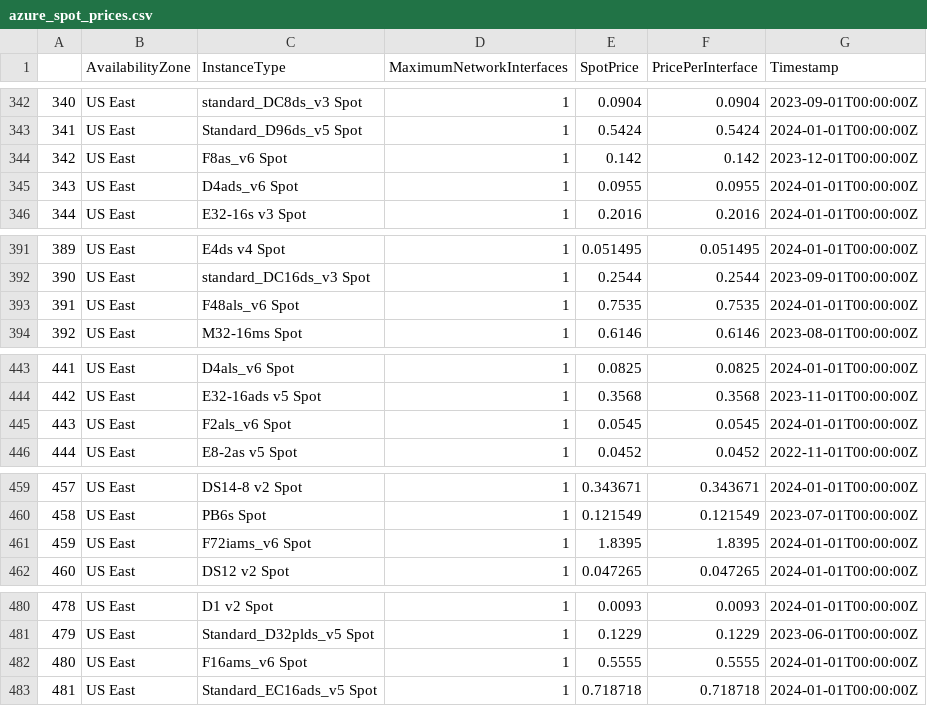
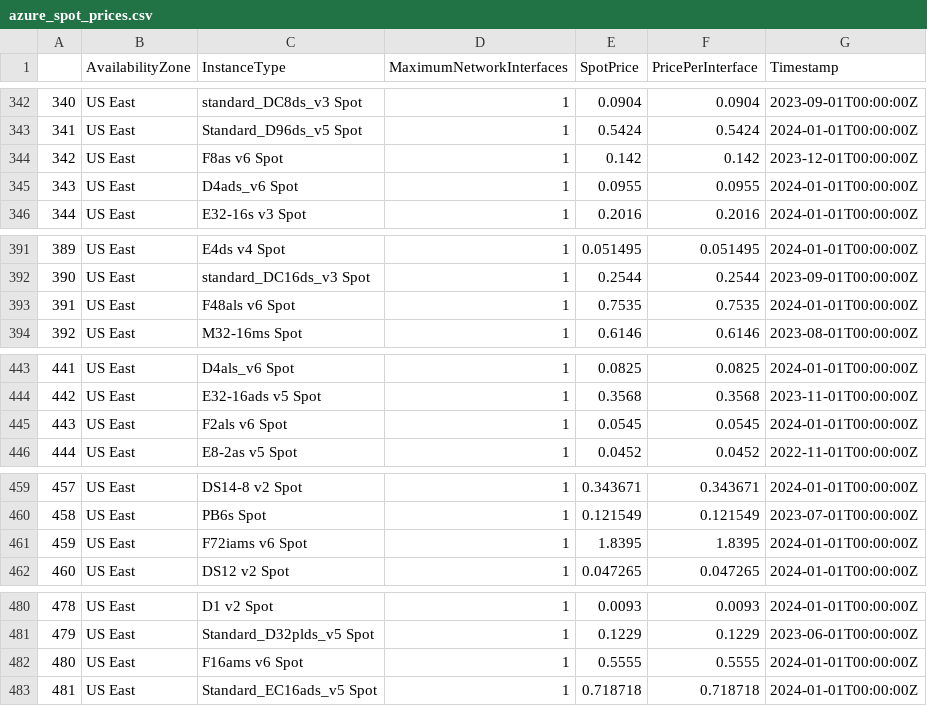
Before and after one commit to unknown-cstdio/instance-manager, a CSV file: azure_spot_prices.csv, drawn as a sheet; only a part is shown, gaps mark what is left out; the diff covers the shown part only.

```diff
--- a/azure_spot_prices.csv
+++ b/azure_spot_prices.csv
@@ -343,3 +343,3 @@
 341,US East,Standard_D96ds_v5 Spot,1,0.5424,0.5424,2024-01-01T00:00:00Z
-342,US East,F8as_v6 Spot,1,0.142,0.142,2023-12-01T00:00:00Z
+342,US East,F8as v6 Spot,1,0.142,0.142,2023-12-01T00:00:00Z
 343,US East,D4ads_v6 Spot,1,0.0955,0.0955,2024-01-01T00:00:00Z
@@ -392,3 +392,3 @@
 390,US East,standard_DC16ds_v3 Spot,1,0.2544,0.2544,2023-09-01T00:00:00Z
-391,US East,F48als_v6 Spot,1,0.7535,0.7535,2024-01-01T00:00:00Z
+391,US East,F48als v6 Spot,1,0.7535,0.7535,2024-01-01T00:00:00Z
 392,US East,M32-16ms Spot,1,0.6146,0.6146,2023-08-01T00:00:00Z
@@ -444,3 +444,3 @@
 442,US East,E32-16ads v5 Spot,1,0.3568,0.3568,2023-11-01T00:00:00Z
-443,US East,F2als_v6 Spot,1,0.0545,0.0545,2024-01-01T00:00:00Z
+443,US East,F2als v6 Spot,1,0.0545,0.0545,2024-01-01T00:00:00Z
 444,US East,E8-2as v5 Spot,1,0.0452,0.0452,2022-11-01T00:00:00Z
@@ -460,3 +460,3 @@
 458,US East,PB6s Spot,1,0.121549,0.121549,2023-07-01T00:00:00Z
-459,US East,F72iams_v6 Spot,1,1.8395,1.8395,2024-01-01T00:00:00Z
+459,US East,F72iams v6 Spot,1,1.8395,1.8395,2024-01-01T00:00:00Z
 460,US East,DS12 v2 Spot,1,0.047265,0.047265,2024-01-01T00:00:00Z
@@ -481,3 +481,3 @@
 479,US East,Standard_D32plds_v5 Spot,1,0.1229,0.1229,2023-06-01T00:00:00Z
-480,US East,F16ams_v6 Spot,1,0.5555,0.5555,2024-01-01T00:00:00Z
+480,US East,F16ams v6 Spot,1,0.5555,0.5555,2024-01-01T00:00:00Z
 481,US East,Standard_EC16ads_v5 Spot,1,0.718718,0.718718,2024-01-01T00:00:00Z
```
Also changed, not shown: 40 edited cells elsewhere in this file, 4 other files.
